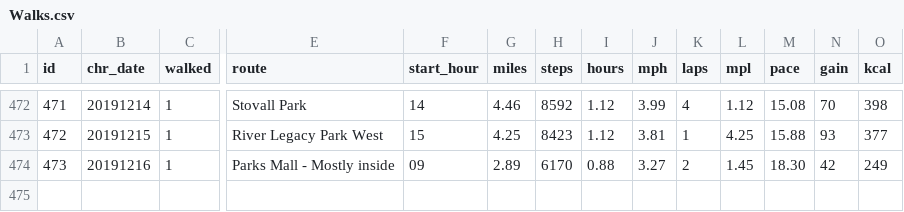
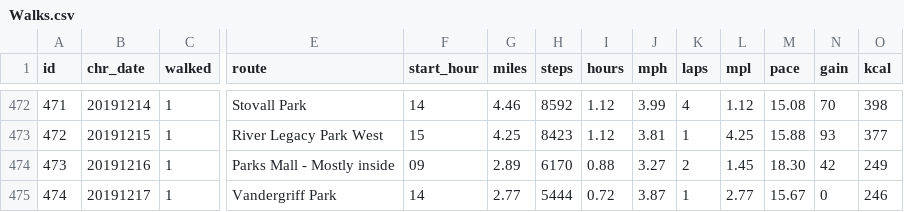
Before and after one commit to gitHubSlinkman/MyWalks, a CSV file: data/Walks.csv, drawn as a sheet; only a part is shown, gaps mark what is left out; rows hold the shown columns only; the diff names each change by its address in the sheet, - before the commit and + after, or states it on an @@ line.

Commit message:
2019-12-18 10:00
1. Remove 20_list_seven_days_v004.html

2. Remove
   10_walks_categorical_amalysis.html

3. Remove missing value imputation

4. Remove
   Missing_value_imputation.Rmd

5. Remove
  Compute_summary_statistics_v001.Rmd

4. Update
   040_global_analysis_v001.RMd

5. Update Walks.csv

```diff
--- a/data/Walks.csv
+++ b/data/Walks.csv
+row 475: 474 | 20191217 | 1 | Vandergriff Park | 14 | 2.77 | 5444 | 0.72 | 3.87 | 1 | 2.77 | 15.67 | 0 | 246
```
Also changed, not shown: 6 other files.
